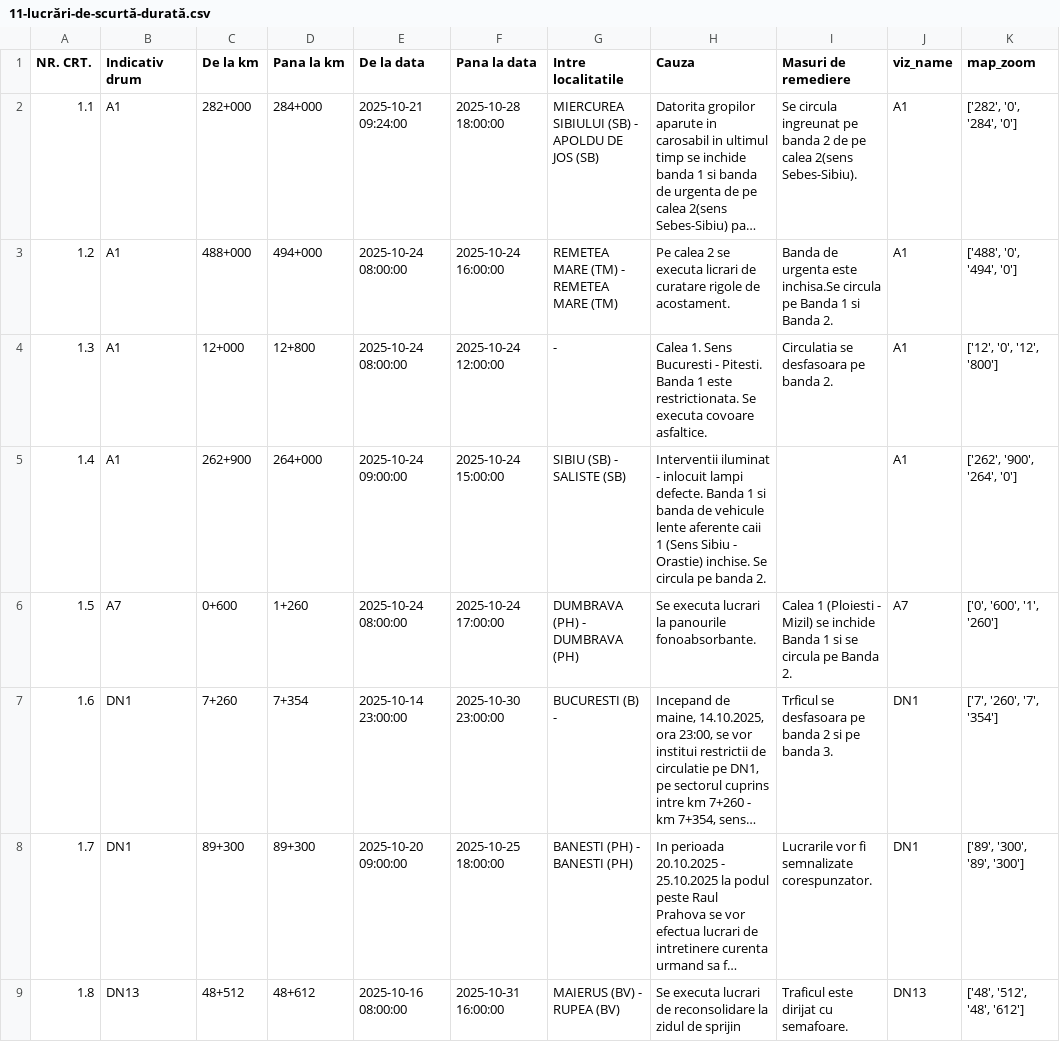
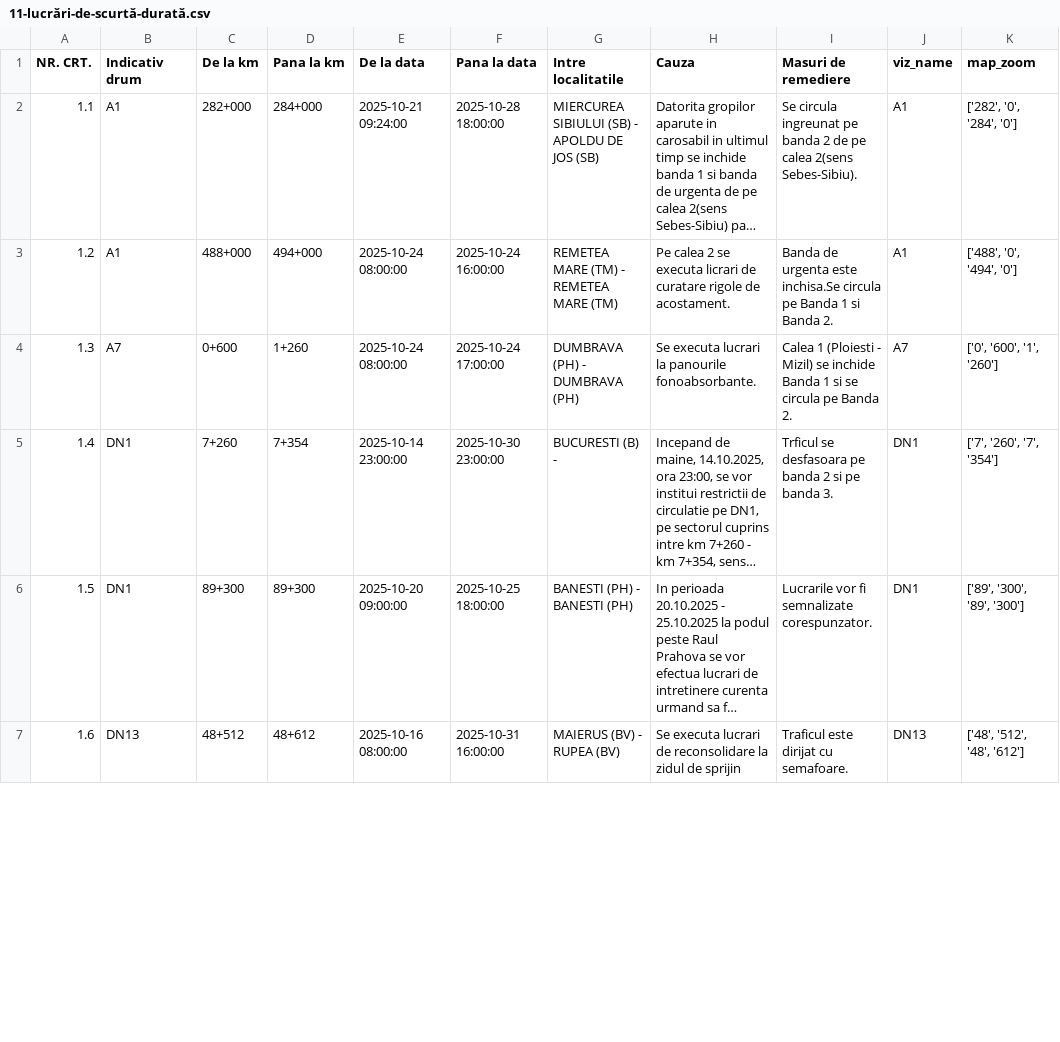
Before and after one commit to gov2-ro/prometeu, a CSV file: data/andnet/csv/11-lucrări-de-scurtă-durată.csv, drawn as a sheet; only a part is shown; long unchanged cells end in …; removed rows and columns are numbered as before the commit, all else as after; the diff covers the shown part only; the diff names each change by its address in the sheet, - before the commit and + after, or states it on an @@ line.

```diff
--- a/data/andnet/csv/11-lucrări-de-scurtă-durată.csv
+++ b/data/andnet/csv/11-lucrări-de-scurtă-durată.csv
-row 4: 1.3 | A1 | 12+000 | 12+800 | 2025-10-24 08:00:00 | 2025-10-24 12:00:00 | - | Calea 1. Sens Bucuresti - Pitesti. Banda 1 este restrictionata. Se executa covoare asfaltice. | Circulatia se desfasoara pe banda 2. | A1 | ['12', '0', '12', '800']
-row 5: 1.4 | A1 | 262+900 | 264+000 | 2025-10-24 09:00:00 | 2025-10-24 15:00:00 | SIBIU (SB) - SALISTE (SB) | Interventii iluminat - inlocuit lampi defecte. Banda 1 si banda de vehicule lente aferente caii 1 (Sens Sibiu - Orastie) inchise. Se circula pe banda 2. |  | A1 | ['262', '900', '264', '0']
-A4 (NR. CRT.): 1.5
+A4 (NR. CRT.): 1.3
-A5 (NR. CRT.): 1.6
+A5 (NR. CRT.): 1.4
-A6 (NR. CRT.): 1.7
+A6 (NR. CRT.): 1.5
-A7 (NR. CRT.): 1.8
+A7 (NR. CRT.): 1.6
```
Also changed, not shown: 1 removed row and 4 edited cells elsewhere in this file, data/andnet/csv/1-evenimente-rutiere-și-lucrări-de-scurtă-durată.csv, data/andnet/csv/meteo.csv, 19 other files.
